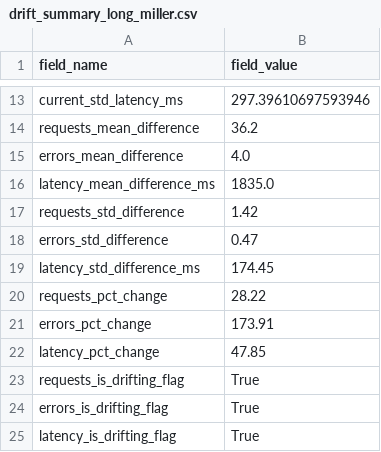
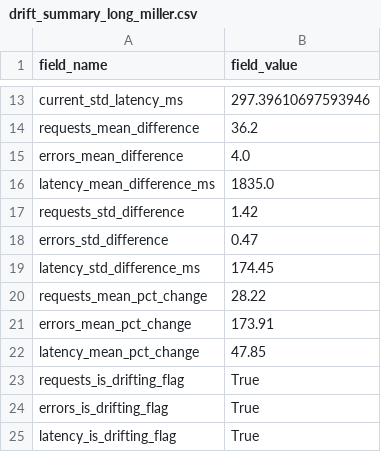
Before and after one commit to DMill31/cintel-05-drift-detection, a CSV file: artifacts/drift_summary_long_miller.csv, drawn as a sheet; only a part is shown, gaps mark what is left out.

Commit message:
Made signal names clearer

```diff
--- a/artifacts/drift_summary_long_miller.csv
+++ b/artifacts/drift_summary_long_miller.csv
@@ -19,5 +19,5 @@ errors_std_difference,0.47
 latency_std_difference_ms,174.45
-requests_pct_change,28.22
-errors_pct_change,173.91
-latency_pct_change,47.85
+requests_mean_pct_change,28.22
+errors_mean_pct_change,173.91
+latency_mean_pct_change,47.85
 requests_is_drifting_flag,True
```
Also changed, not shown: artifacts/drift_summary_miller.csv, 2 other files.
